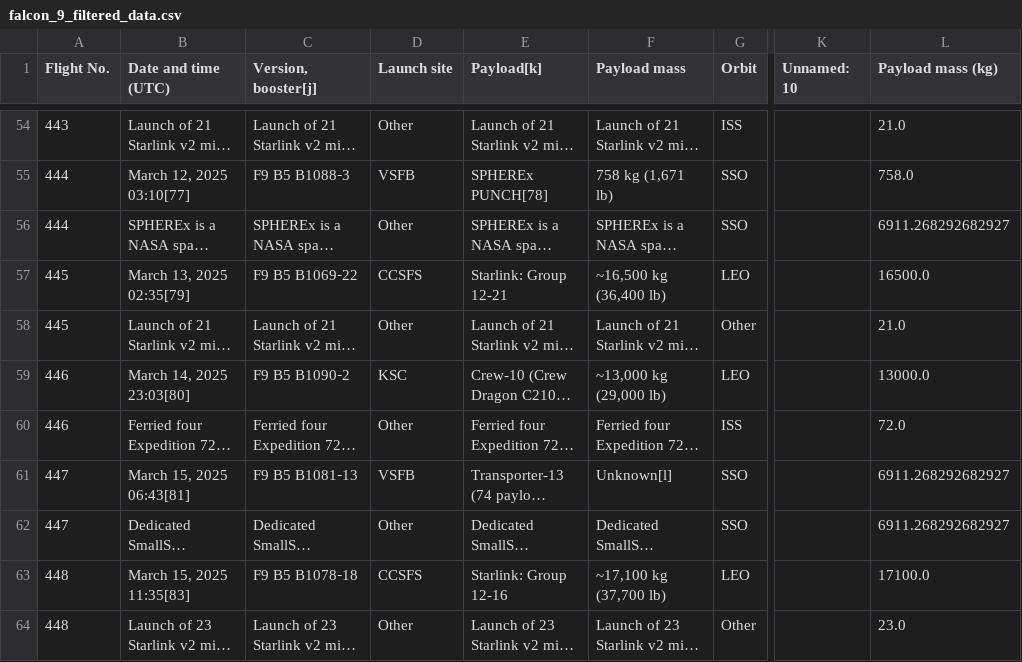
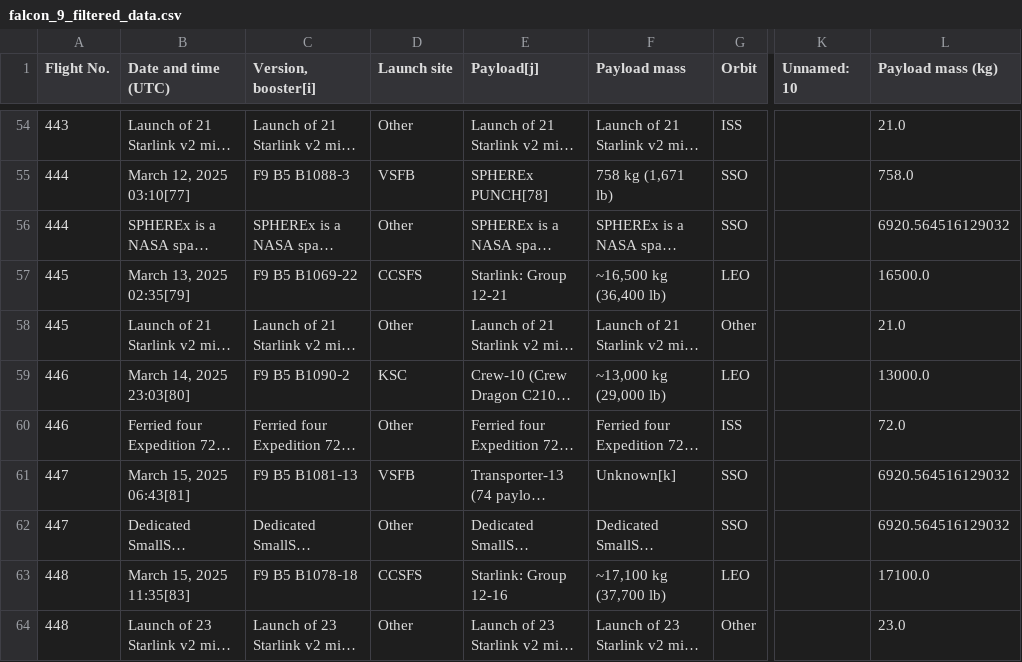
Before and after one commit to snaddans/spacex, a CSV file: falcon_9_filtered_data.csv, drawn as a sheet; only a part is shown, gaps mark what is left out; long unchanged cells end in …; the diff covers the shown part only; the diff names each change by its address in the sheet, - before the commit and + after, or states it on an @@ line.

```diff
--- a/falcon_9_filtered_data.csv
+++ b/falcon_9_filtered_data.csv
-C1: Version, booster[j]
+C1: Version, booster[i]
-E1: Payload[k]
+E1: Payload[j]
-L56 (Payload mass (kg)): 6911.268292682927
+L56 (Payload mass (kg)): 6920.564516129032
-F61 (Payload mass): Unknown[l]
+F61 (Payload mass): Unknown[k]
-L61:L62 (Payload mass (kg)): 6911.268292682927
+L61:L62 (Payload mass (kg)): 6920.564516129032
```
Also changed, not shown: 4 added rows and 44 edited cells elsewhere in this file, 7 other files.
